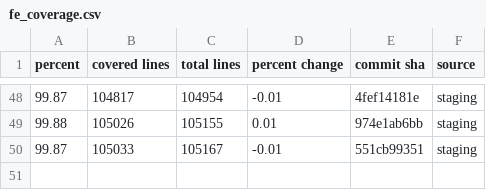
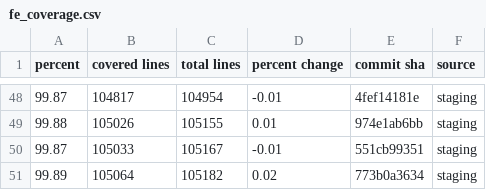
Before and after one commit to FarmBot/Farmbot-Web-App, a CSV file: fe_coverage.csv, drawn as a sheet; only a part is shown, gaps mark what is left out.

```diff
--- a/fe_coverage.csv
+++ b/fe_coverage.csv
@@ -50 +50,2 @@ percent,covered lines,total lines,percent change,commit sha,source
 99.87,105033,105167,-0.01,551cb99351,staging
+99.89,105064,105182,0.02,773b0a3634,staging
```
Also changed, not shown: fps_history.csv, scene_metrics_app.csv, 6 other files.
